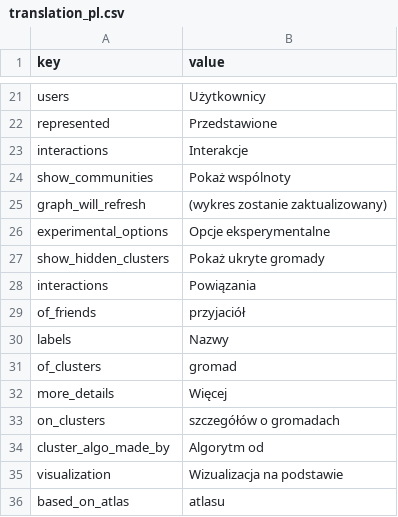
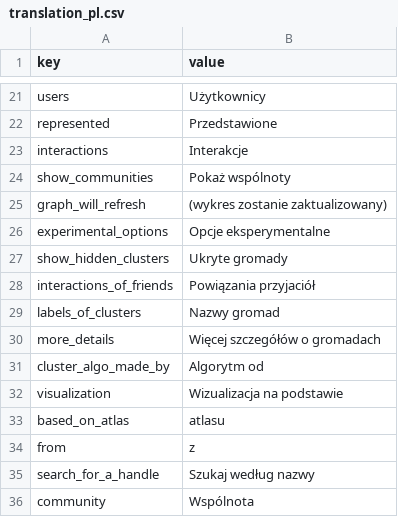
Before and after one commit to uabluerail/atlas, a CSV file: translation_pl.csv, drawn as a sheet; only a part is shown, gaps mark what is left out; the shorter side is filled out with more unchanged rows.

```diff
--- a/translation_pl.csv
+++ b/translation_pl.csv
@@ -26,9 +26,6 @@ graph_will_refresh,"(wykres zostanie zaktualizowany)"
 experimental_options,"Opcje eksperymentalne"
-show_hidden_clusters,"Pokaż ukryte gromady"
-interactions,"Powiązania"
-of_friends,"przyjaciół"
-labels,"Nazwy"
-of_clusters,"gromad"
-more_details,"Więcej"
-on_clusters,"szczegółów o gromadach"
+show_hidden_clusters,"Ukryte gromady"
+interactions_of_friends,"Powiązania przyjaciół"
+labels_of_clusters,"Nazwy gromad"
+more_details,"Więcej szczegółów o gromadach"
 cluster_algo_made_by,"Algorytm od"
```
Also changed, not shown: translation_en.csv, translation_uk.csv, 10 other files.
